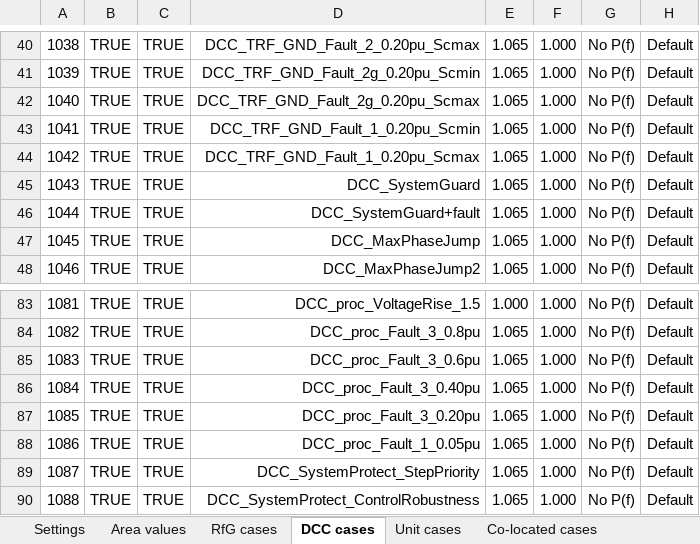
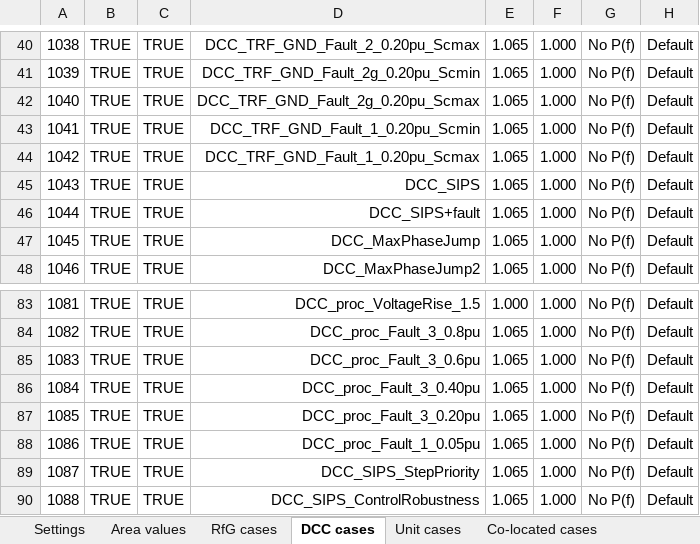
Before and after one commit to Energinet-SimTools/MTB, an Excel workbook: testcases.xlsx, sheet DCC cases, drawn as a sheet; only a part is shown, gaps mark what is left out; values as stored, in another font and other column widths than the file's, no borders; the diff names each change by its address in the sheet, - before the commit and + after, or states it on an @@ line.

Commit message:
Update case names with SIPS instead of SystemGuard or SystemProtect in the RfG and DCC cases sheets to be consitent

```diff
--- a/testcases.xlsx (sheet DCC cases)
+++ b/testcases.xlsx (sheet DCC cases)
-D45: DCC_SystemGuard
+D45: DCC_SIPS
-D46: DCC_SystemGuard+fault
+D46: DCC_SIPS+fault
-D89: DCC_SystemProtect_StepPriority
+D89: DCC_SIPS_StepPriority
-D90: DCC_SystemProtect_ControlRobustness
+D90: DCC_SIPS_ControlRobustness
```
Also changed, not shown: sheet RfG cases.
